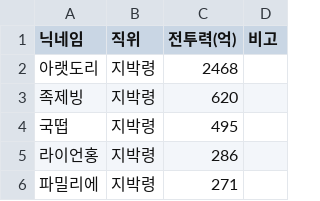
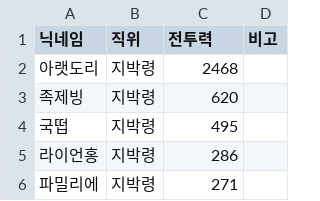
Before and after one commit to gyujae02-cpu/gongin_web, a CSV file: 공인3_길드원_리스트.csv, drawn as a sheet; only a part is shown.

```diff
--- a/공인3_길드원_리스트.csv
+++ b/공인3_길드원_리스트.csv
@@ -1,2 +1,2 @@
-닉네임,직위,전투력(억),비고
+닉네임,직위,전투력,비고
 아랫도리,지박령,2468,
```
Also changed, not shown: 5 other files.
